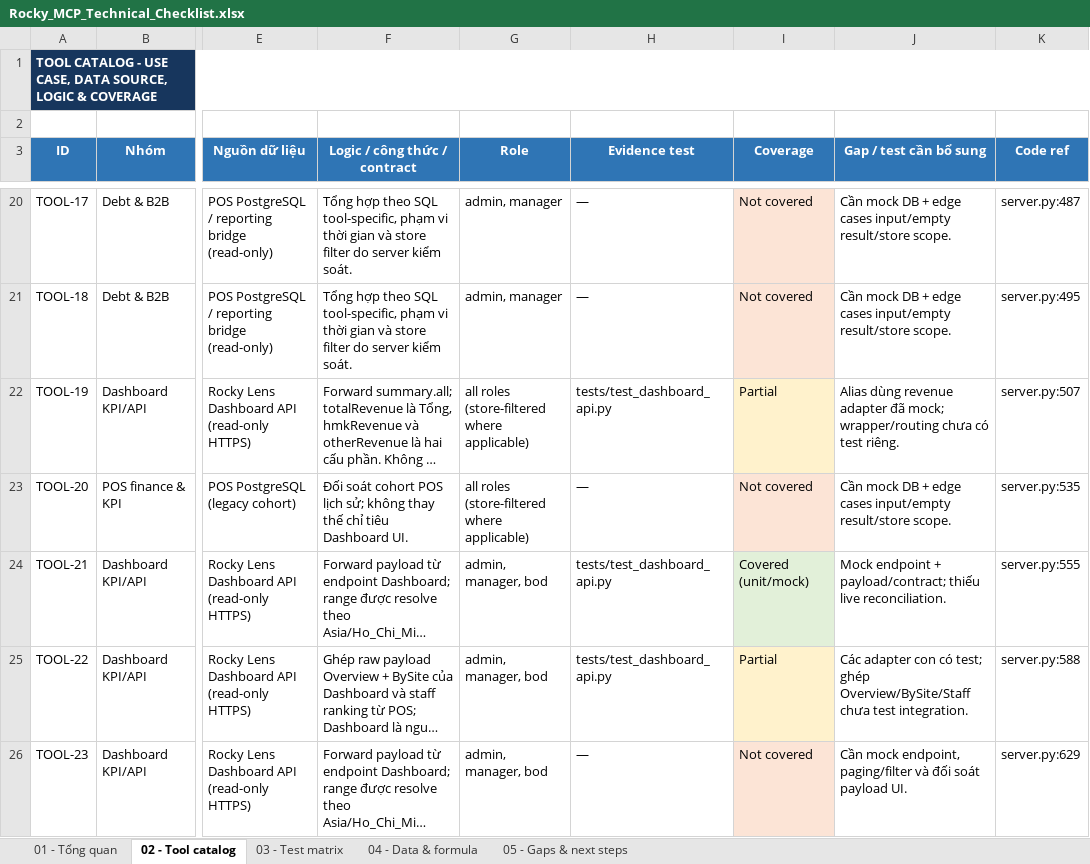
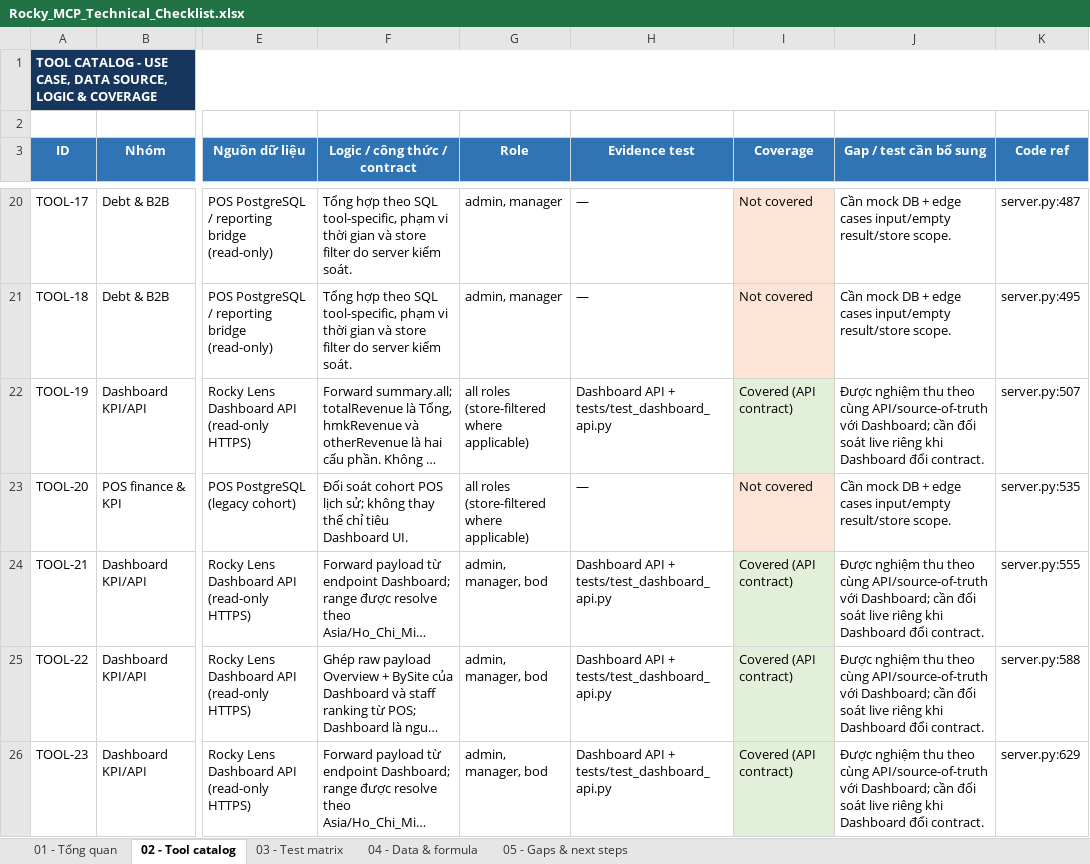
Before and after one commit to PhatEggstech/Rocky-Dashboard, an Excel workbook: docs/Rocky_MCP_Technical_Checklist.xlsx, sheet 02 - Tool catalog, drawn as a sheet; only a part is shown, gaps mark what is left out; long unchanged cells end in …; values as stored, in another font and other column widths than the file's, no borders; the diff covers the shown part only; the diff names each change by its address in the sheet, - before the commit and + after, or states it on an @@ line.

Commit message:
Mark dashboard API tools as covered

```diff
--- a/docs/Rocky_MCP_Technical_Checklist.xlsx (sheet 02 - Tool catalog)
+++ b/docs/Rocky_MCP_Technical_Checklist.xlsx (sheet 02 - Tool catalog)
-H22 (Evidence test): tests/test_dashboard_api.py
+H22 (Evidence test): Dashboard API + tests/test_dashboard_api.py
-I22 (Coverage): Partial
+I22 (Coverage): Covered (API contract)
-I22 fill: #FFF2CC
+I22 fill: #E2F0D9
-J22 (Gap / test cần bổ sung): Alias dùng revenue adapter đã mock; wrapper/routing chưa có test riêng.
+J22 (Gap / test cần bổ sung): Được nghiệm thu theo cùng API/source-of-truth với Dashboard; cần đối soát live riêng khi Dashboard đổi contract.
-H24:H25 (Evidence test): tests/test_dashboard_api.py
+H24:H25 (Evidence test): Dashboard API + tests/test_dashboard_api.py
-I24 (Coverage): Covered (unit/mock)
+I24 (Coverage): Covered (API contract)
-J24 (Gap / test cần bổ sung): Mock endpoint + payload/contract; thiếu live reconciliation.
+J24 (Gap / test cần bổ sung): Được nghiệm thu theo cùng API/source-of-truth với Dashboard; cần đối soát live riêng khi Dashboard đổi contract.
-I25 (Coverage): Partial
+I25 (Coverage): Covered (API contract)
-I25 fill: #FFF2CC
+I25 fill: #E2F0D9
-J25 (Gap / test cần bổ sung): Các adapter con có test; ghép Overview/BySite/Staff chưa test integration.
+J25 (Gap / test cần bổ sung): Được nghiệm thu theo cùng API/source-of-truth với Dashboard; cần đối soát live riêng khi Dashboard đổi contract.
-H26 (Evidence test): —
+H26 (Evidence test): Dashboard API + tests/test_dashboard_api.py
-I26 (Coverage): Not covered
+I26 (Coverage): Covered (API contract)
-I26 fill: #FCE4D6
+I26 fill: #E2F0D9
-J26 (Gap / test cần bổ sung): Cần mock endpoint, paging/filter và đối soát payload UI.
+J26 (Gap / test cần bổ sung): Được nghiệm thu theo cùng API/source-of-truth với Dashboard; cần đối soát live riêng khi Dashboard đổi contract.
```
Also changed, not shown: 15 edited cells and cell formats elsewhere in this sheet, sheet 03 - Test matrix, sheet 01 - Tổng quan.
